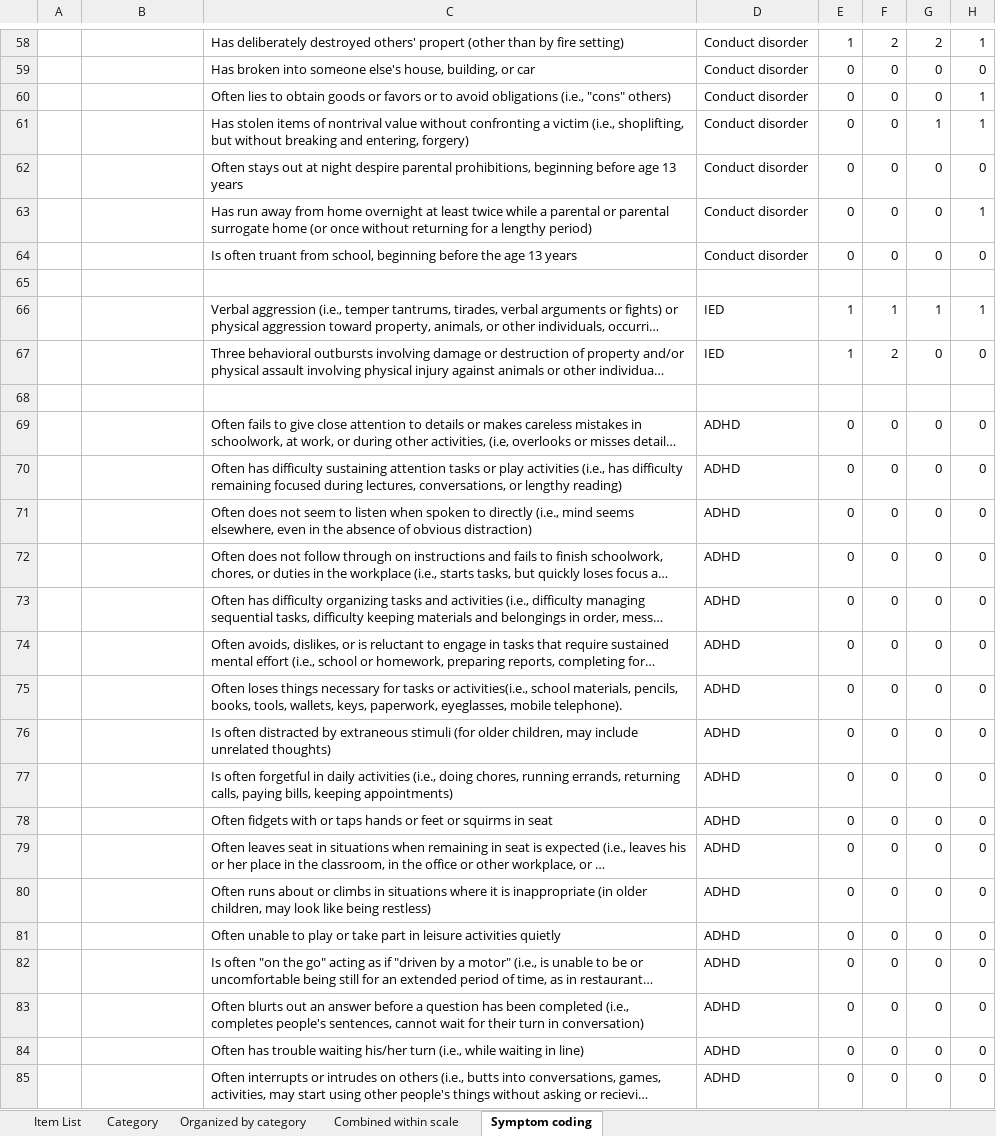
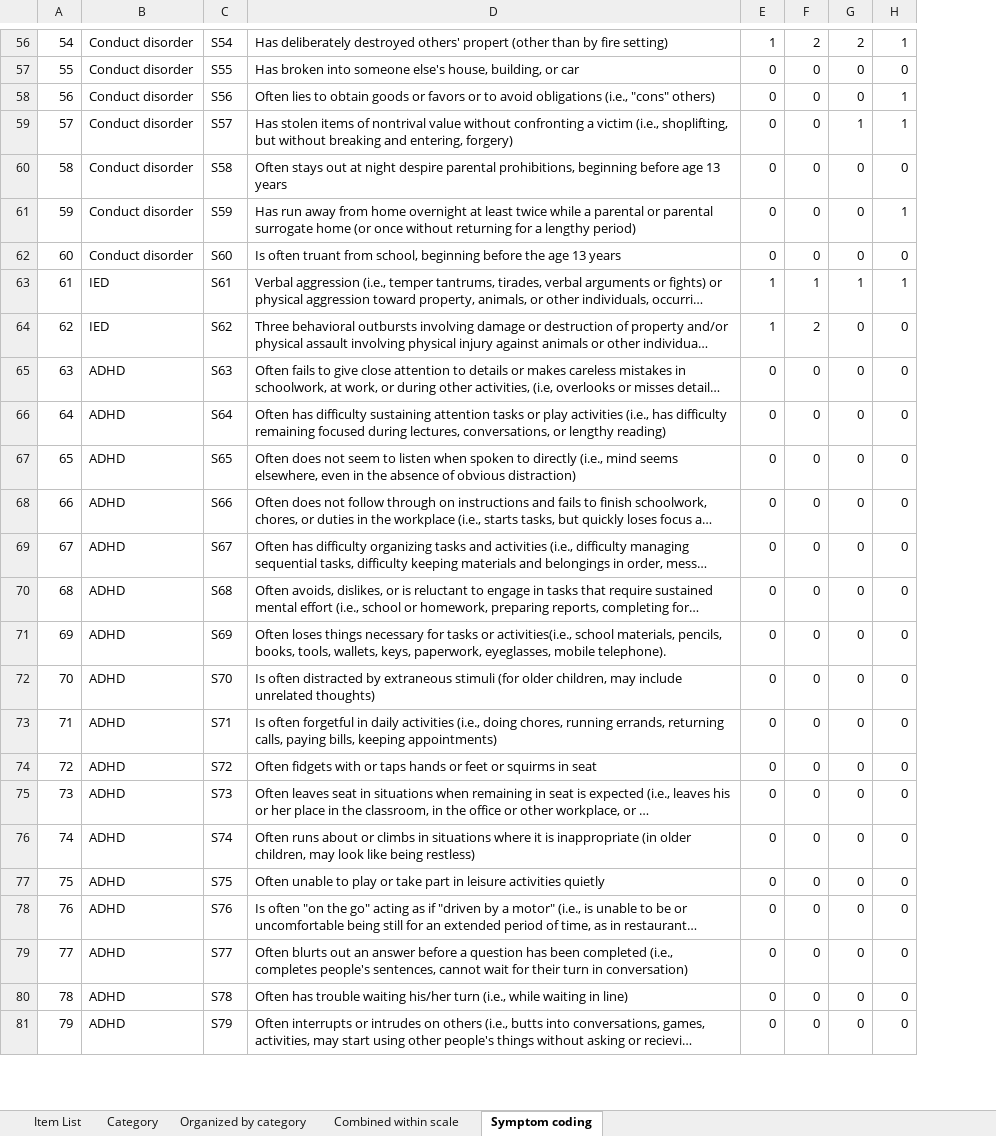
Before and after one commit to jlangaa/content-overlap, an Excel workbook: data/Expert Symptom Coding.xlsx, sheet Symptom coding, drawn as a sheet; only a part is shown, gaps mark what is left out; long unchanged cells end in …; values as stored, in another font and other column widths than the file's, no borders; removed rows and columns are numbered as before the commit, all else as after; rows hold the shown columns only; the diff covers the shown part only; the diff names each change by its address in the sheet, - before the commit and + after, or states it on an @@ line.

```diff
--- a/data/Expert Symptom Coding.xlsx (sheet Symptom coding)
+++ b/data/Expert Symptom Coding.xlsx (sheet Symptom coding)
+column C, rows 56-81: S54 | S55 | S56 | S57 | S58 | S59 | S60 | S61 | S62 | S63 | S64 | S65 | S66 | S67 | S68 | S69 | S70 | S71 | S72 | S73 | S74 | S75 | S76 | S77 | S78 | S79
-column D, rows 58-64: all Conduct disorder; rows 66-67: IED | IED; rows 69-85: all ADHD
-A56: (empty)
+A56: 54
-B56:B62: (empty)
+B56:B62: Conduct disorder
-A57: (empty)
+A57: 55
-A58: (empty)
+A58: 56
-A59: (empty)
+A59: 57
-A60: (empty)
+A60: 58
-A61: (empty)
+A61: 59
-A62: (empty)
+A62: 60
-row 65: (empty)
-A63: (empty)
+A63: 61
-B63:B64: (empty)
+B63:B64: IED
-A64: (empty)
+A64: 62
-row 68: (empty)
-A65: (empty)
+A65: 63
-B65:B81: (empty)
+B65:B81: ADHD
-A66: (empty)
+A66: 64
-A67: (empty)
+A67: 65
-A68: (empty)
+A68: 66
-A69: (empty)
+A69: 67
-A70: (empty)
+A70: 68
-A71: (empty)
+A71: 69
-A72: (empty)
+A72: 70
-A73: (empty)
+A73: 71
-A74: (empty)
+A74: 72
-A75: (empty)
+A75: 73
-A76: (empty)
+A76: 74
-A77: (empty)
+A77: 75
-A78: (empty)
+A78: 76
-A79: (empty)
+A79: 77
-A80: (empty)
+A80: 78
-A81: (empty)
+A81: 79
```
Also changed, not shown: 3 removed rows and 88 edited cells elsewhere in this sheet, 3 other files.
